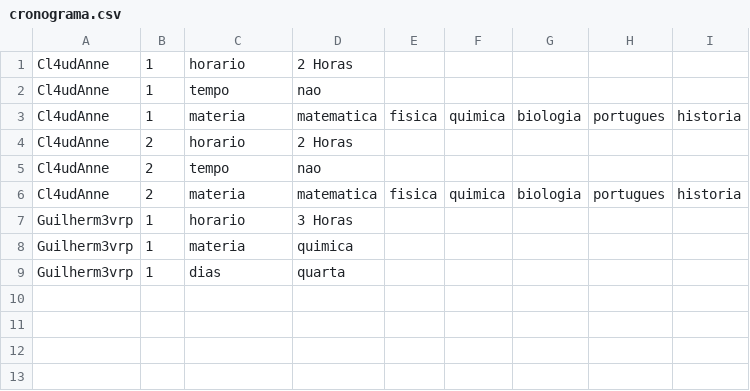
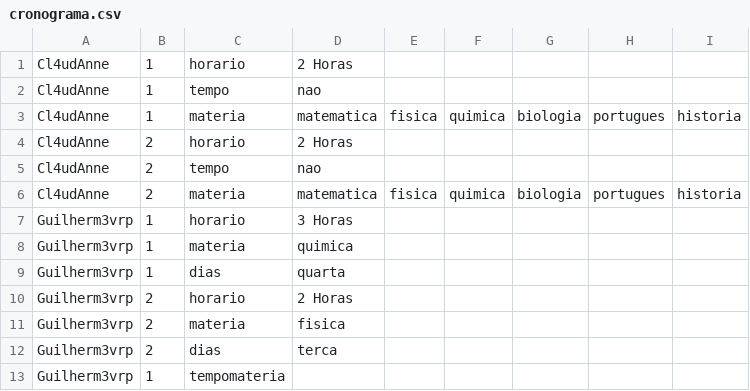
Before and after one commit to Guilhermevalenca/Gearing, a CSV file: src/cronograma/cronograma.csv, drawn as a sheet; the diff names each change by its address in the sheet, - before the commit and + after, or states it on an @@ line.

```diff
--- a/src/cronograma/cronograma.csv
+++ b/src/cronograma/cronograma.csv
+row 10: Guilherm3vrp | 2 | horario | 2 Horas
+row 11: Guilherm3vrp | 2 | materia | fisica
+row 12: Guilherm3vrp | 2 | dias | terca
+row 13: Guilherm3vrp | 1 | tempomateria
```
Also changed, not shown: 4 other files.
